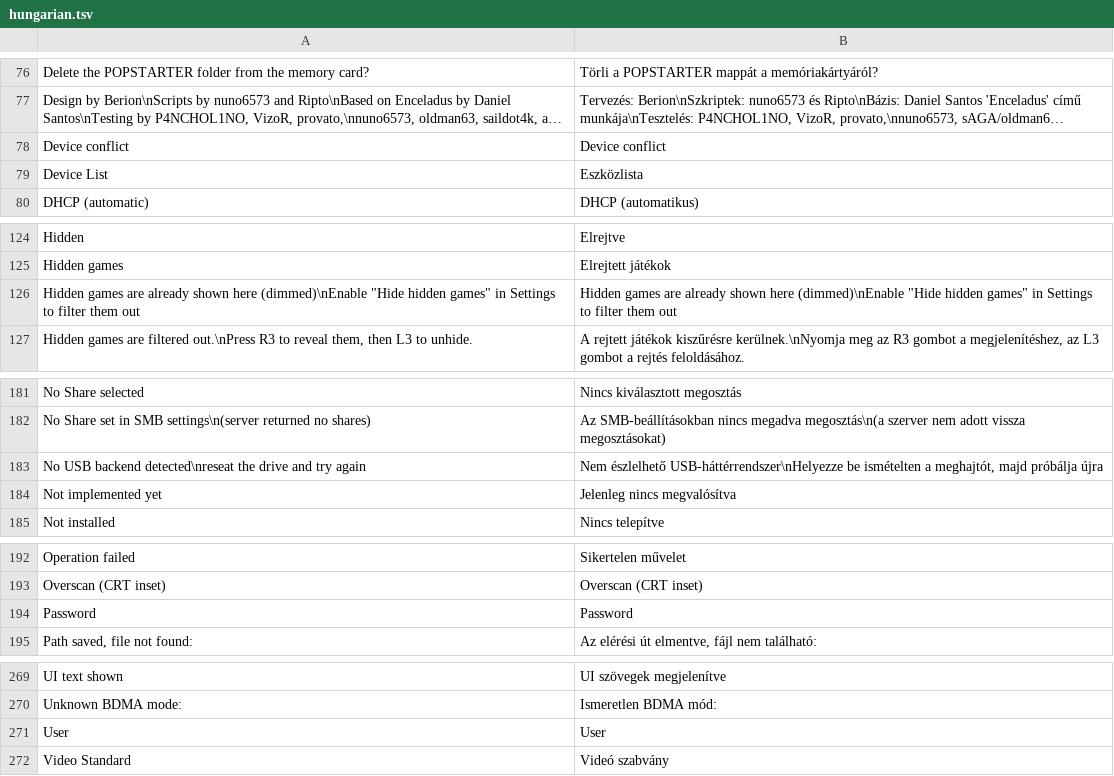
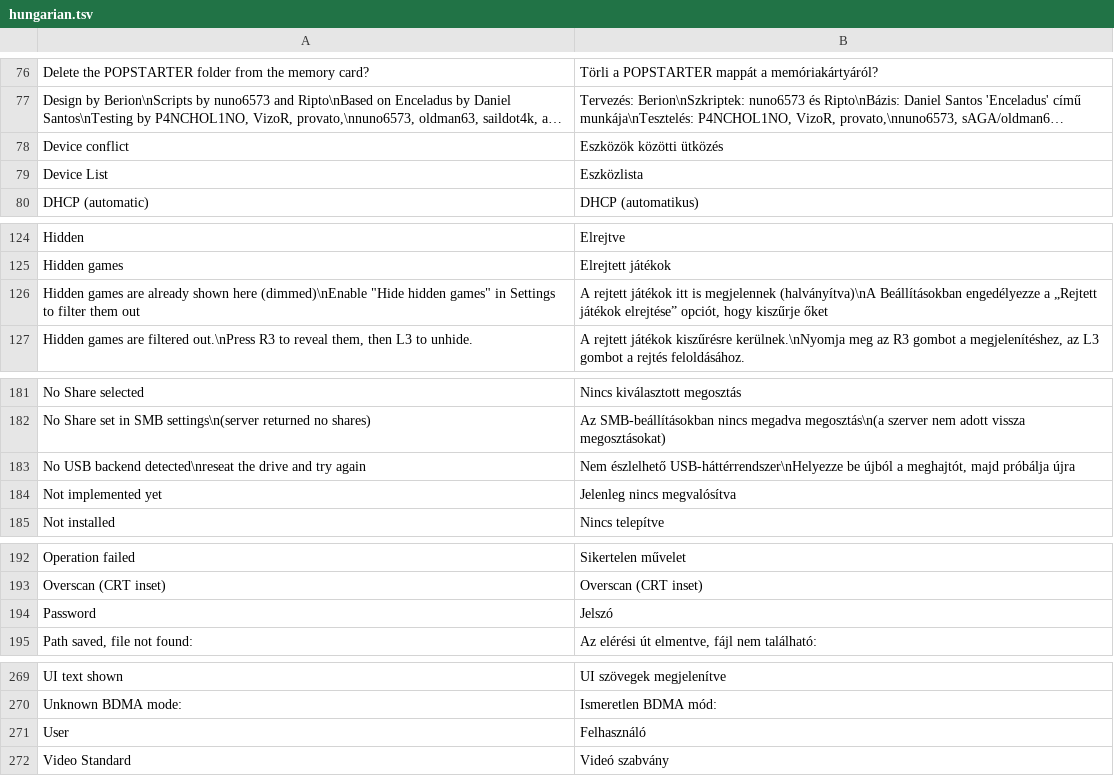
Before and after one commit to NathanNeurotic/POPSLoader, a TSV file: docs/translations/hungarian.tsv, drawn as a sheet; only a part is shown, gaps mark what is left out; long unchanged cells end in …; the diff covers the shown part only; the diff names each change by its address in the sheet, - before the commit and + after, or states it on an @@ line.

```diff
--- a/docs/translations/hungarian.tsv
+++ b/docs/translations/hungarian.tsv
-B78: Device conflict
+B78: Eszközök közötti ütközés
-B126: Hidden games are already shown here (dimmed)\nEnable "Hide hidden games" in Settings to filter them out
+B126: A rejtett játékok itt is megjelennek (halványítva)\nA Beállításokban engedélyezze a „Rejtett játékok elrejtése” opciót, hogy kiszűrje őket
-B183: …USB-háttérrendszer\nHelyezze be ismételten a meghajtót,…
+B183: …USB-háttérrendszer\nHelyezze be újból a meghajtót,…
-B194: Password
+B194: Jelszó
-B271: User
+B271: Felhasználó
```
Also changed, not shown: 19 edited cells elsewhere in this file.
